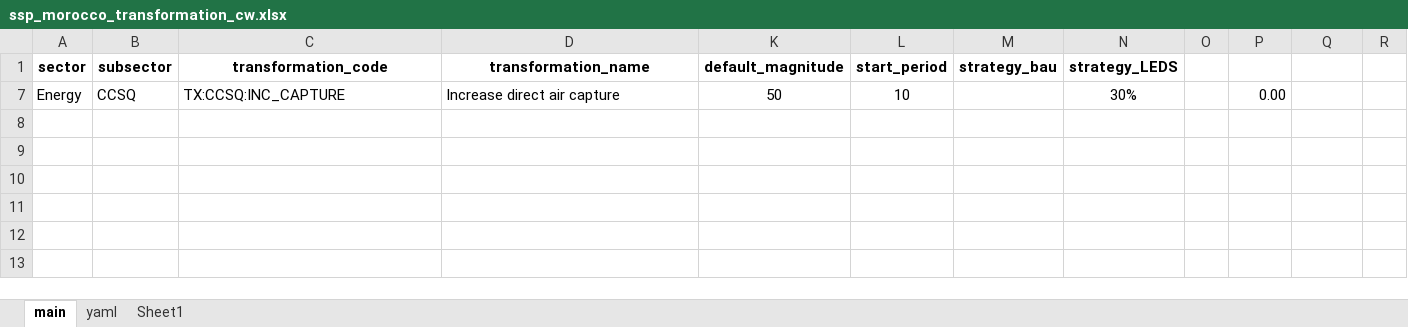
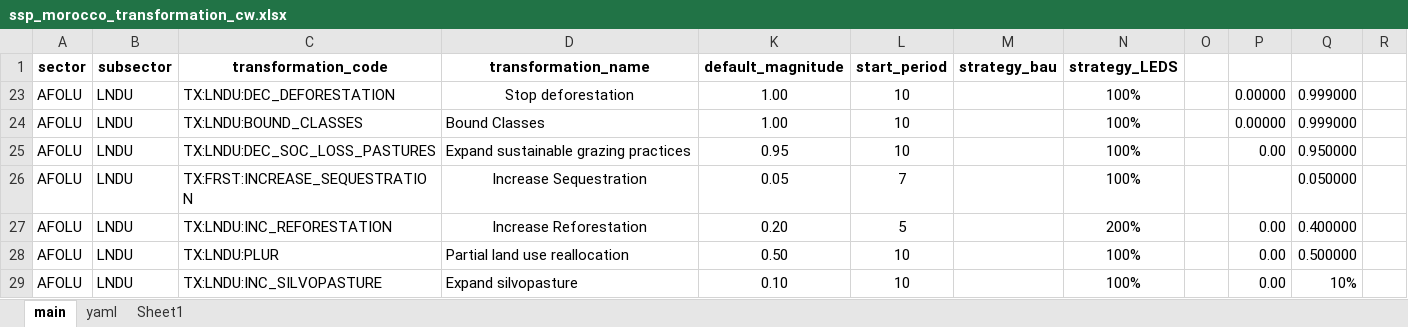
Before and after one commit to sisepuede-framework/ssp_morocco, an Excel workbook: ssp_modeling/scenario_mapping/ssp_morocco_transformation_cw.xlsx, sheet main, drawn as a sheet; values as stored, in another font and other column widths than the file's, no borders; conditional formats not drawn; removed rows and columns are numbered as before the commit, all else as after; the diff names each change by its address in the sheet, - before the commit and + after, or states it on an @@ line.

```diff
--- a/ssp_modeling/scenario_mapping/ssp_morocco_transformation_cw.xlsx (sheet main)
+++ b/ssp_modeling/scenario_mapping/ssp_morocco_transformation_cw.xlsx (sheet main)
@@ row 7 hidden: Energy | CCSQ | TX:CCSQ:INC_CAPTURE | Increase direct air capture | 50 | 10 |  | 30% |  | 0.00 @@
@@ row 23 unhidden: AFOLU | LNDU | TX:LNDU:DEC_DEFORESTATION | Stop deforestation | 1.00 | 10 |  | 100% |  | 0.00000 | 0.999000 @@
@@ row 24 unhidden: AFOLU | LNDU | TX:LNDU:BOUND_CLASSES | Bound Classes | 1.00 | 10 |  | 100% |  | 0.00000 | 0.999000 @@
@@ row 25 unhidden: AFOLU | LNDU | TX:LNDU:DEC_SOC_LOSS_PASTURES | Expand sustainable grazing practices | 0.95 | 10 |  | 100% |  | 0.00 | 0.950000 @@
@@ row 26 unhidden: AFOLU | LNDU | TX:FRST:INCREASE_SEQUESTRATION | Increase Sequestration | 0.05 | 7 |  | 100% |  |  | 0.050000 @@
+row 27: AFOLU | LNDU | TX:LNDU:INC_REFORESTATION | Increase Reforestation | 0.20 | 5 |  | 200% |  | 0.00 | 0.400000
@@ row 28 unhidden: AFOLU | LNDU | TX:LNDU:PLUR | Partial land use reallocation | 0.50 | 10 |  | 100% |  | 0.00 | 0.500000 @@
@@ row 29 unhidden: AFOLU | LNDU | TX:LNDU:INC_SILVOPASTURE | Expand silvopasture | 0.10 | 10 |  | 100% |  | 0.00 | 10% @@
```
Also changed, not shown: hidden cells, ssp_modeling/transformations_ndc/templates/calibrated/morocco/model_input_variables_morocco_af_calibrated.xlsx, ssp_modeling/transformations_ndc/templates/calibrated/morocco/model_input_variables_morocco_ce_calibrated.xlsx, 36 other files.
